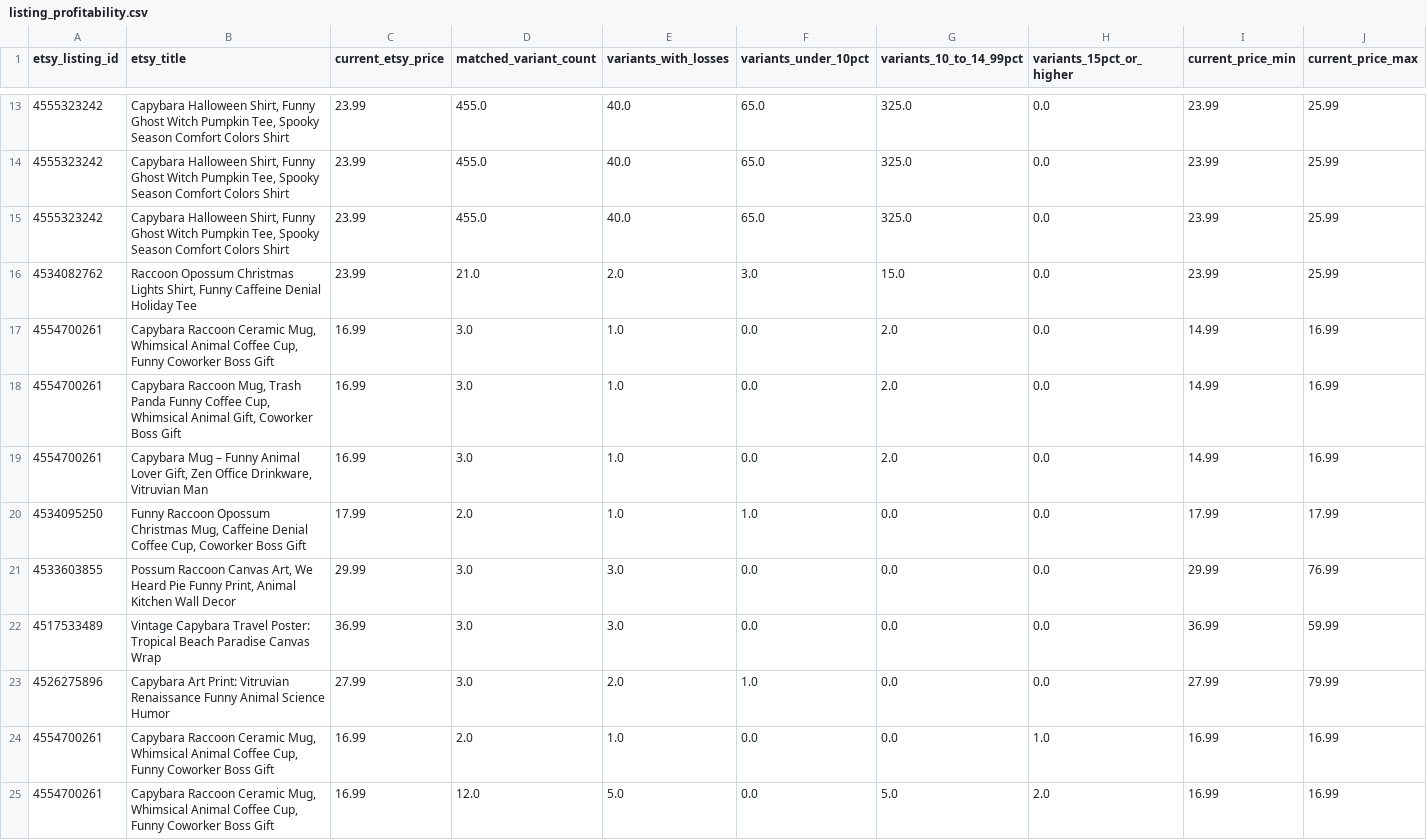
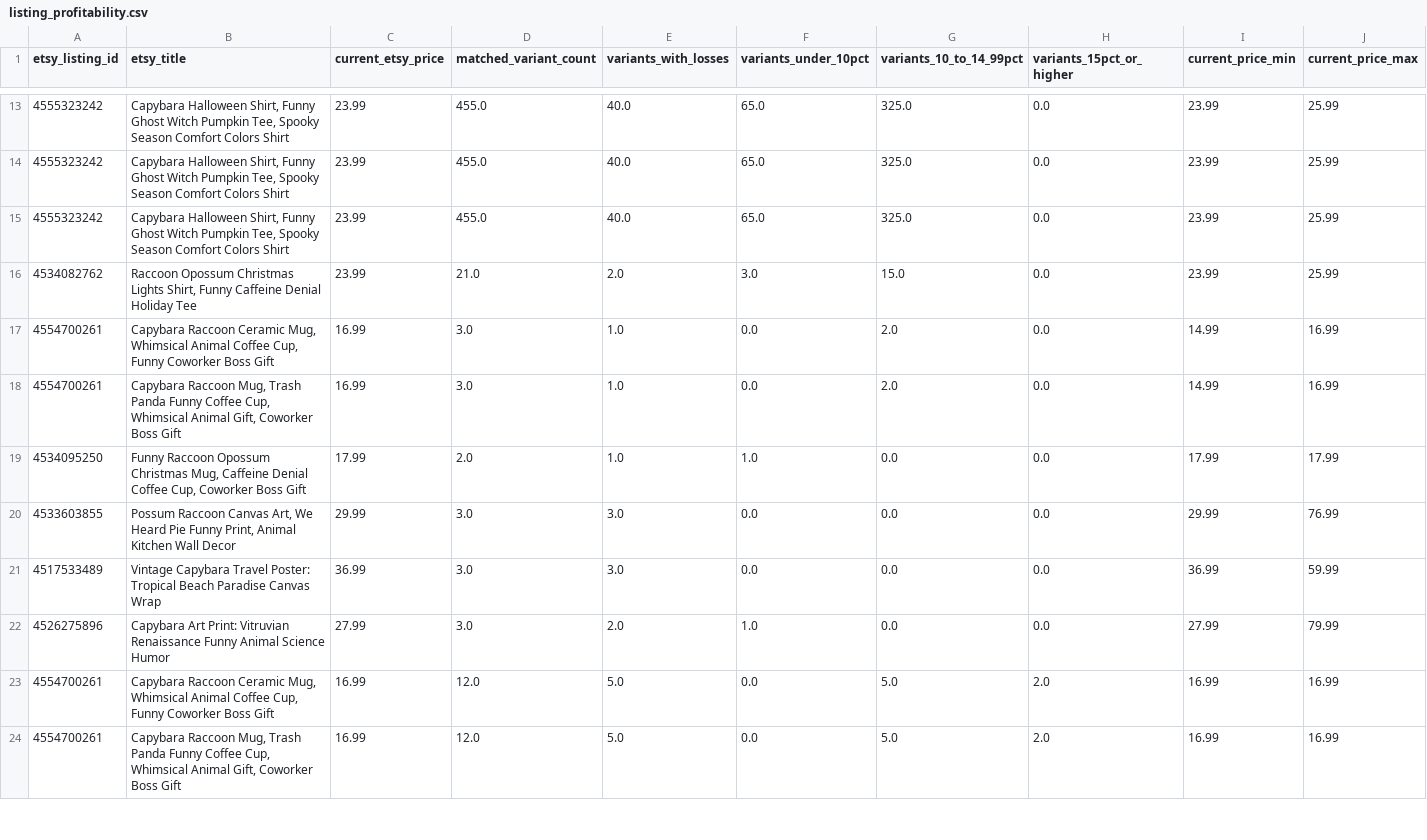
Before and after one commit to Tichu-Guru/Rob-etsy-store, a CSV file: output/listing_profitability.csv, drawn as a sheet; only a part is shown, gaps mark what is left out; the shorter side is filled out with more unchanged rows; removed rows and columns are numbered as before the commit, all else as after; rows hold the shown columns only; the diff covers the shown part only; the diff names each change by its address in the sheet, - before the commit and + after, or states it on an @@ line.

```diff
--- a/output/listing_profitability.csv
+++ b/output/listing_profitability.csv
-row 19: 4554700261 | Capybara Mug – Funny Animal Lover Gift, Zen Office Drinkware, Vitruvian Man | 16.99 | 3.0 | 1.0 | 0.0 | 2.0 | 0.0 | 14.99 | 16.99
-row 24: 4554700261 | Capybara Raccoon Ceramic Mug, Whimsical Animal Coffee Cup, Funny Coworker Boss Gift | 16.99 | 2.0 | 1.0 | 0.0 | 0.0 | 1.0 | 16.99 | 16.99
```
Also changed, not shown: 1 added row and 3 removed rows elsewhere in this file, output/listing_summary.csv, output/low_profit_listings.csv, 4 other files.
